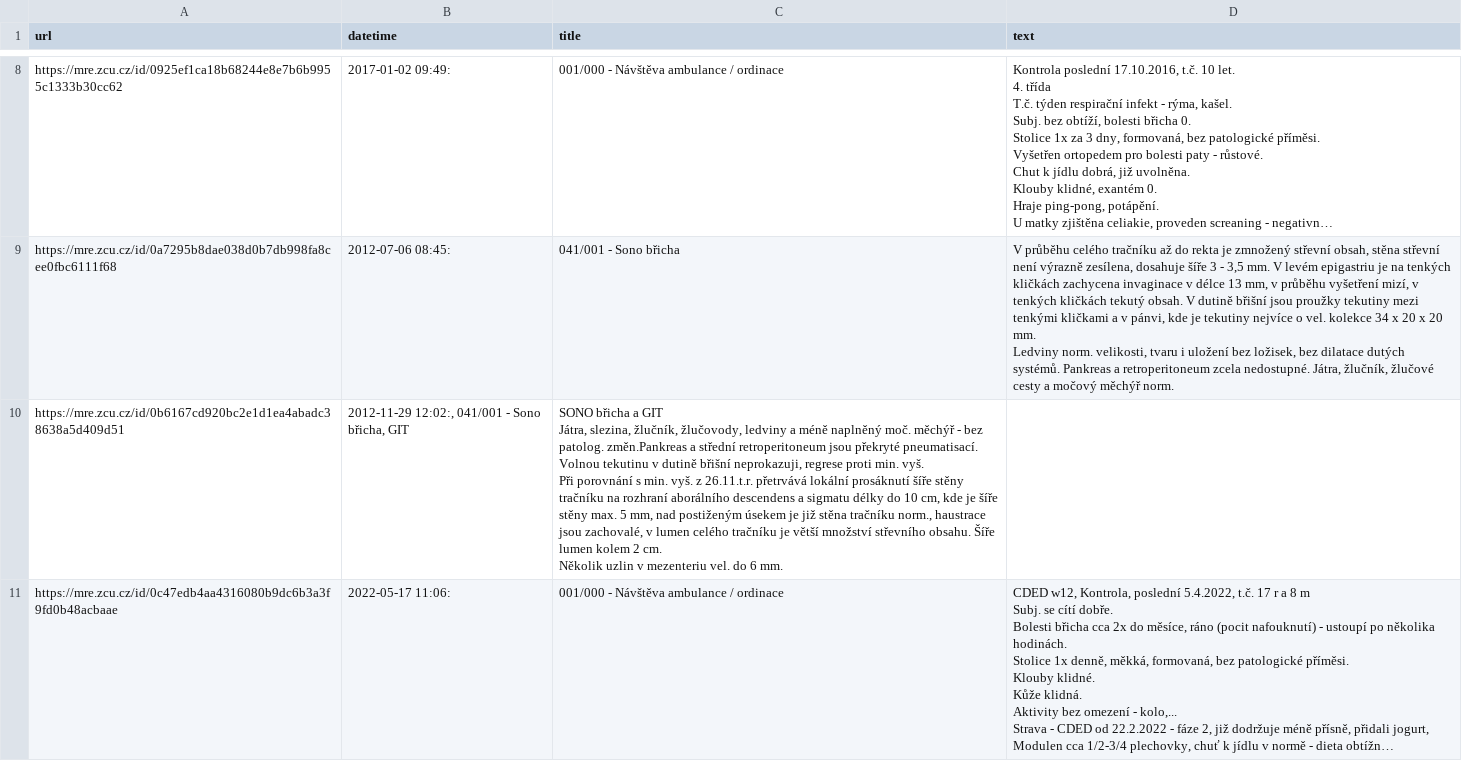
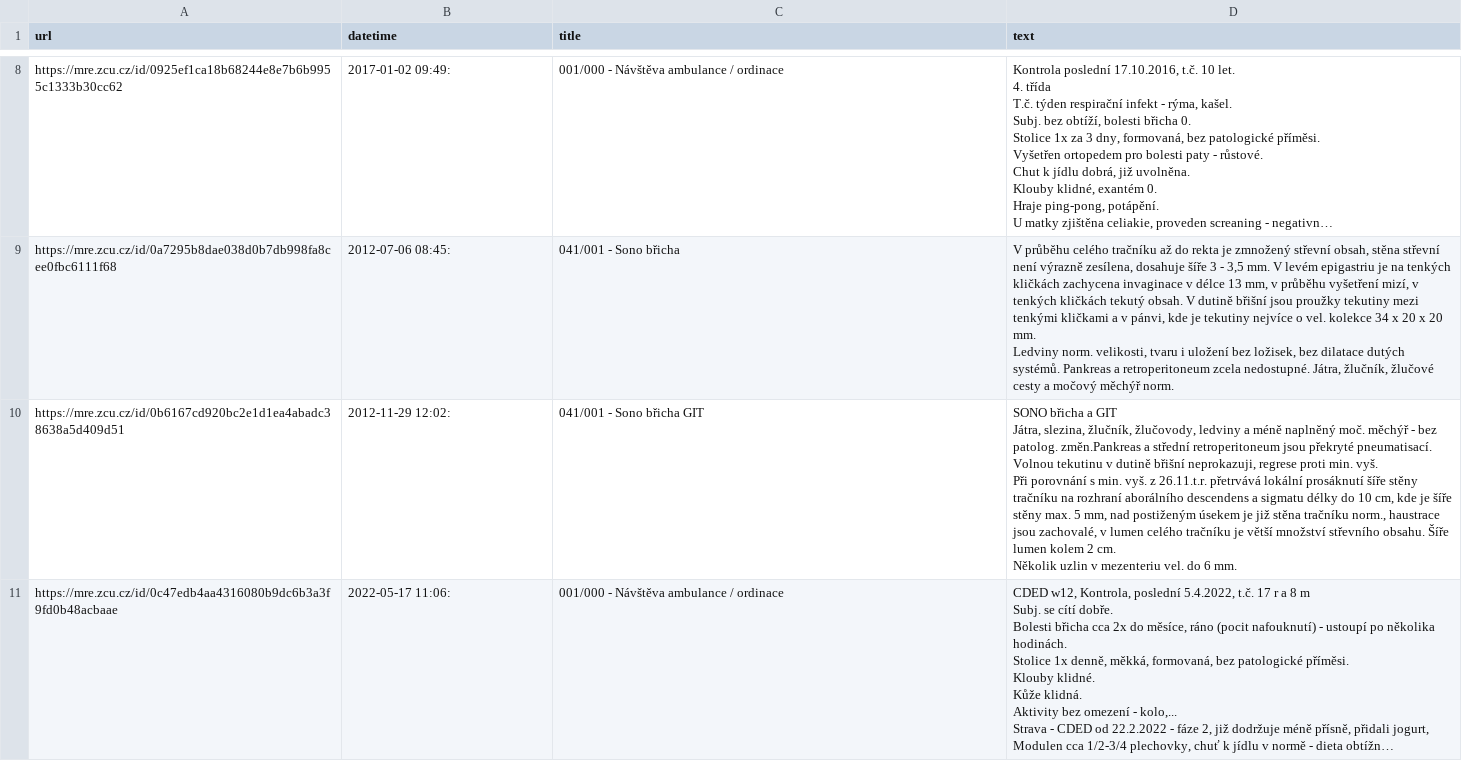
Before and after one commit to SoMi7k/MRE, a CSV file: data/csv/crohn_1.csv, drawn as a sheet; only a part is shown, gaps mark what is left out; long unchanged cells end in …; ↵ is a line break in a cell; the diff names each change by its address in the sheet, - before the commit and + after, or states it on an @@ line.

```diff
--- a/data/csv/crohn_1.csv
+++ b/data/csv/crohn_1.csv
-B10 (datetime): 2012-11-29 12:02:, 041/001 - Sono břicha, GIT
+B10 (datetime): 2012-11-29 12:02:
-C10 (title): SONO břicha a GIT ↵ Játra, slezina, žlučník, žlučovody, ledviny a méně naplněný moč. měchýř - bez patolog. změn.Pankreas a střední retroperitoneum jsou překryté pneumatisací. ↵ Volnou tekutinu v dutině břišní neprokazuji, regrese proti min. vyš. ↵ Při porovnání s min. vyš. z 26.11.t.r. přetrvává lokální prosáknutí šíře stěny tračníku na rozhraní aborálního descendens a sigmatu délky do 10 cm, kde je šíře stěny max. 5 mm, nad postiženým úsekem je již stěna tračníku norm., haustrace jsou zachovalé, v lumen celého tračníku je větší množství střevního obsahu. Šíře lumen kolem 2 cm. ↵ Několik uzlin v mezenteriu vel. do 6 mm.
+C10 (title): 041/001 - Sono břicha GIT
-D10 (text): (empty)
+D10 (text): SONO břicha a GIT ↵ Játra, slezina, žlučník, žlučovody, ledviny a méně naplněný moč. měchýř - bez patolog. změn.Pankreas a střední retroperitoneum jsou překryté pneumatisací. ↵ Volnou tekutinu v dutině břišní neprokazuji, regrese proti min. vyš. ↵ Při porovnání s min. vyš. z 26.11.t.r. přetrvává lokální prosáknutí šíře stěny tračníku na rozhraní aborálního descendens a sigmatu délky do 10 cm, kde je šíře stěny max. 5 mm, nad postiženým úsekem je již stěna tračníku norm., haustrace jsou zachovalé, v lumen celého tračníku je větší množství střevního obsahu. Šíře lumen kolem 2 cm. ↵ Několik uzlin v mezenteriu vel. do 6 mm.
```
Also changed, not shown: 27 other files.
